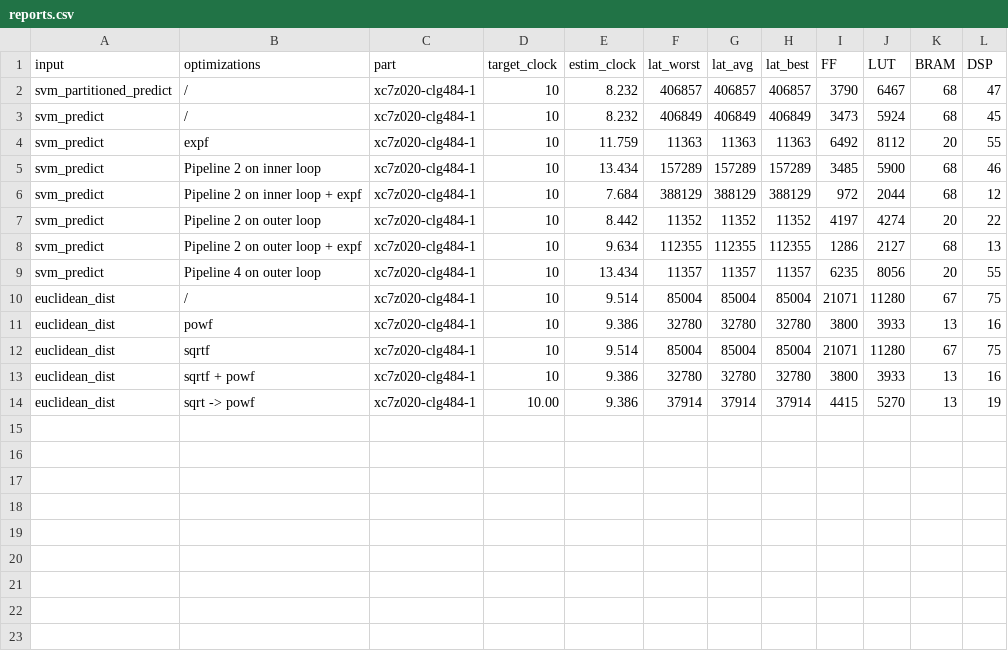
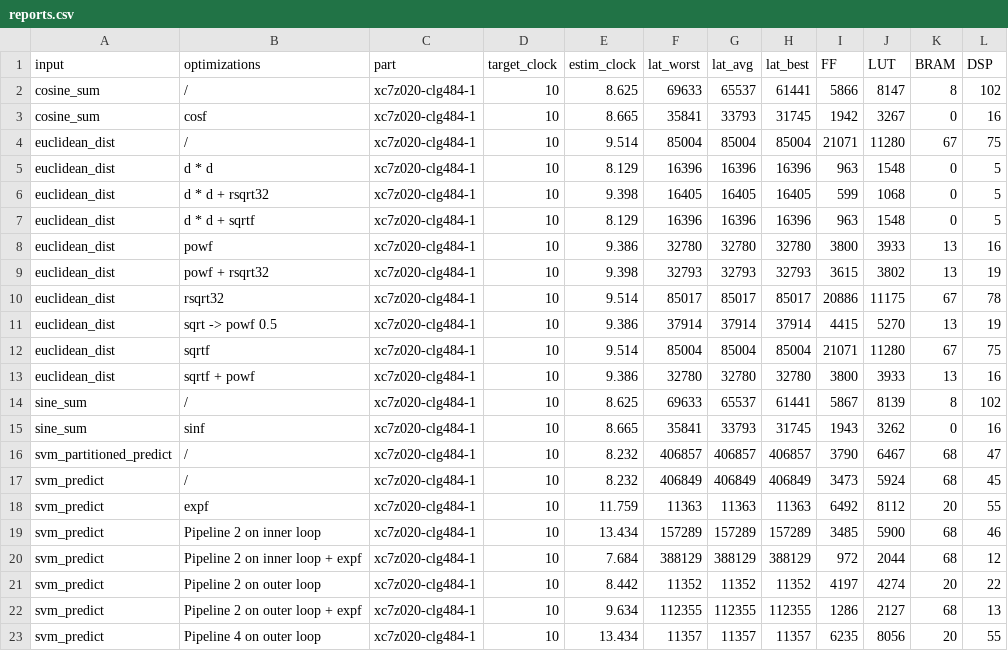
Before and after one commit to tiagolascasas/HLS-Projects, a CSV file: vivado_hls_examples/reports.csv, drawn as a sheet.

Commit message:
rsqrt and sine/cosine tests

```diff
--- a/vivado_hls_examples/reports.csv
+++ b/vivado_hls_examples/reports.csv
@@ -1,2 +1,16 @@
 input,optimizations,part,target_clock,estim_clock,lat_worst,lat_avg,lat_best,FF,LUT,BRAM,DSP
+cosine_sum,/,xc7z020-clg484-1,10,8.625,69633,65537,61441,5866,8147,8,102
+cosine_sum,cosf,xc7z020-clg484-1,10,8.665,35841,33793,31745,1942,3267,0,16
+euclidean_dist,/,xc7z020-clg484-1,10,9.514,85004,85004,85004,21071,11280,67,75
+euclidean_dist,d * d,xc7z020-clg484-1,10,8.129,16396,16396,16396,963,1548,0,5
+euclidean_dist,d * d + rsqrt32,xc7z020-clg484-1,10,9.398,16405,16405,16405,599,1068,0,5
+euclidean_dist,d * d + sqrtf,xc7z020-clg484-1,10,8.129,16396,16396,16396,963,1548,0,5
+euclidean_dist,powf,xc7z020-clg484-1,10,9.386,32780,32780,32780,3800,3933,13,16
+euclidean_dist,powf + rsqrt32,xc7z020-clg484-1,10,9.398,32793,32793,32793,3615,3802,13,19
+euclidean_dist,rsqrt32,xc7z020-clg484-1,10,9.514,85017,85017,85017,20886,11175,67,78
+euclidean_dist,sqrt -> powf 0.5,xc7z020-clg484-1,10,9.386,37914,37914,37914,4415,5270,13,19
+euclidean_dist,sqrtf,xc7z020-clg484-1,10,9.514,85004,85004,85004,21071,11280,67,75
+euclidean_dist,sqrtf + powf,xc7z020-clg484-1,10,9.386,32780,32780,32780,3800,3933,13,16
+sine_sum,/,xc7z020-clg484-1,10,8.625,69633,65537,61441,5867,8139,8,102
+sine_sum,sinf,xc7z020-clg484-1,10,8.665,35841,33793,31745,1943,3262,0,16
 svm_partitioned_predict,/,xc7z020-clg484-1,10,8.232,406857,406857,406857,3790,6467,68,47
@@ -9,6 +23 @@ svm_predict,Pipeline 2 on outer loop + expf,xc7z020-clg484-1,10,9.634,112355,112
 svm_predict,Pipeline 4 on outer loop,xc7z020-clg484-1,10,13.434,11357,11357,11357,6235,8056,20,55
-euclidean_dist,/,xc7z020-clg484-1,10,9.514,85004,85004,85004,21071,11280,67,75
-euclidean_dist,powf,xc7z020-clg484-1,10,9.386,32780,32780,32780,3800,3933,13,16
-euclidean_dist,sqrtf,xc7z020-clg484-1,10,9.514,85004,85004,85004,21071,11280,67,75
-euclidean_dist,sqrtf + powf,xc7z020-clg484-1,10,9.386,32780,32780,32780,3800,3933,13,16
-euclidean_dist,sqrt -> powf,xc7z020-clg484-1,10.00,9.386,37914,37914,37914,4415,5270,13,19
```
Also changed, not shown: 16 other files.
